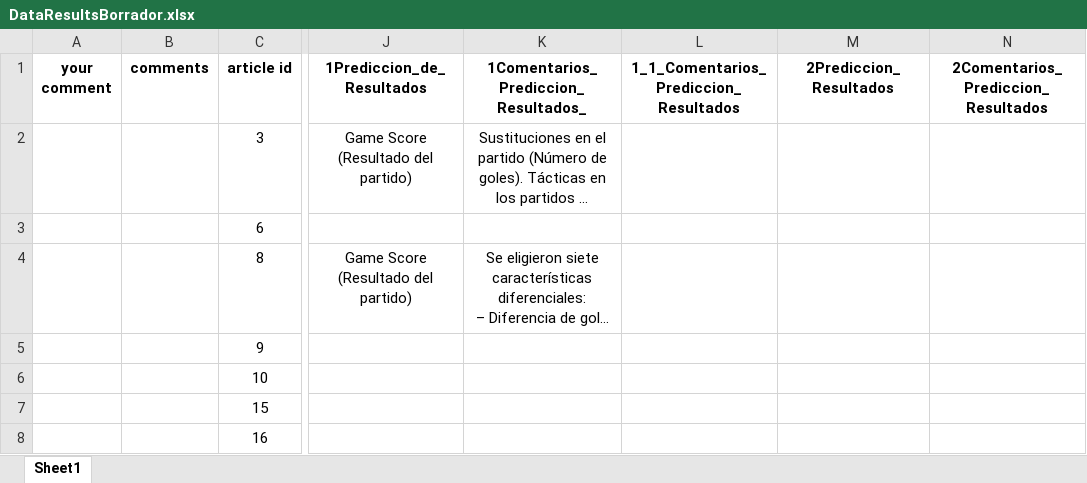
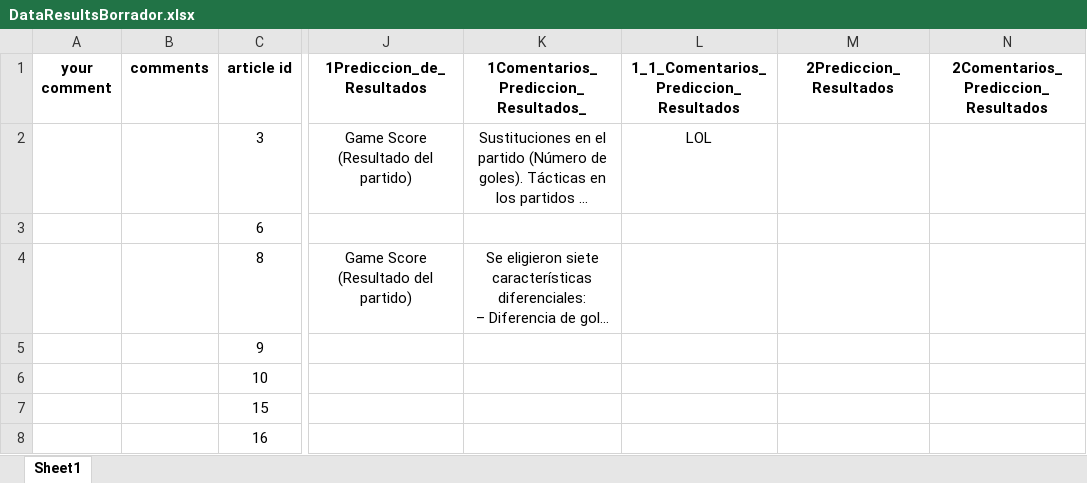
Before and after one commit to diego99m/Data-TIC-Diego-Moya, an Excel workbook: DataResultsBorrador.xlsx, sheet Sheet1, drawn as a sheet; only a part is shown, gaps mark what is left out; long unchanged cells end in …; values as stored, in another font and other column widths than the file's, no borders; the diff names each change by its address in the sheet, - before the commit and + after, or states it on an @@ line.

Commit message:
Addprueba

```diff
--- a/DataResultsBorrador.xlsx (sheet Sheet1)
+++ b/DataResultsBorrador.xlsx (sheet Sheet1)
-L2: (empty)
+L2: LOL
```
